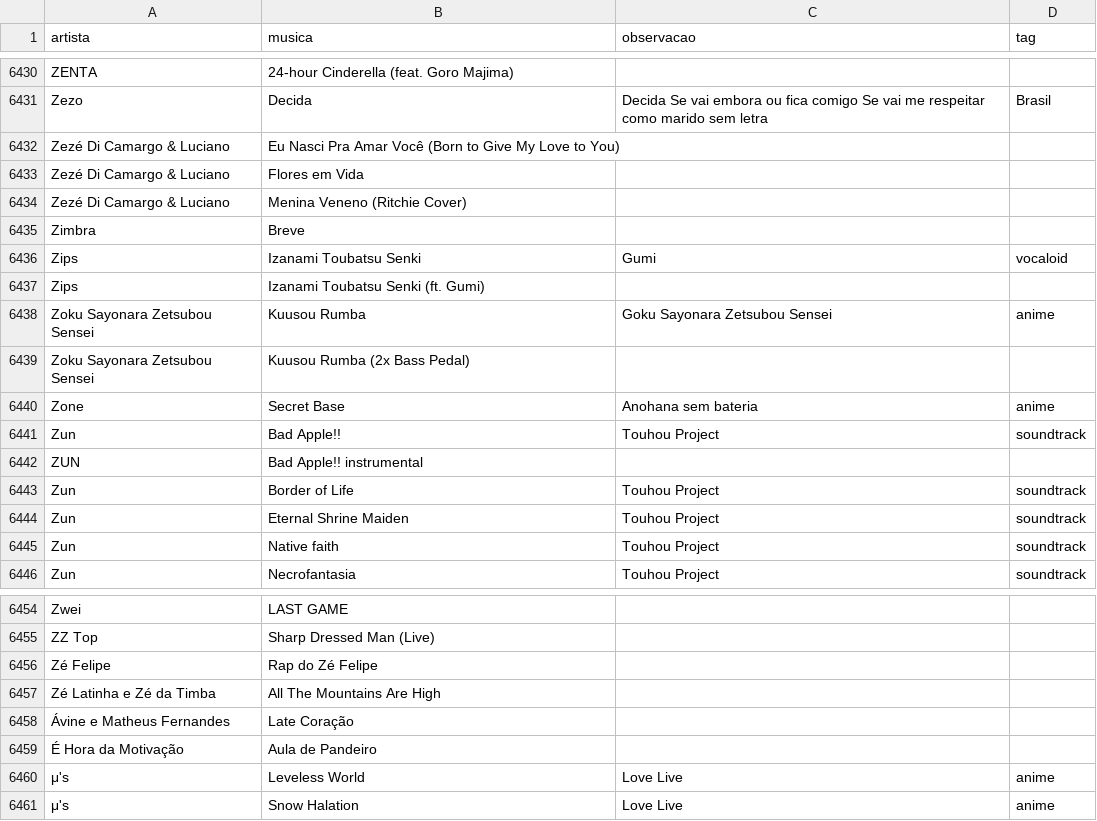
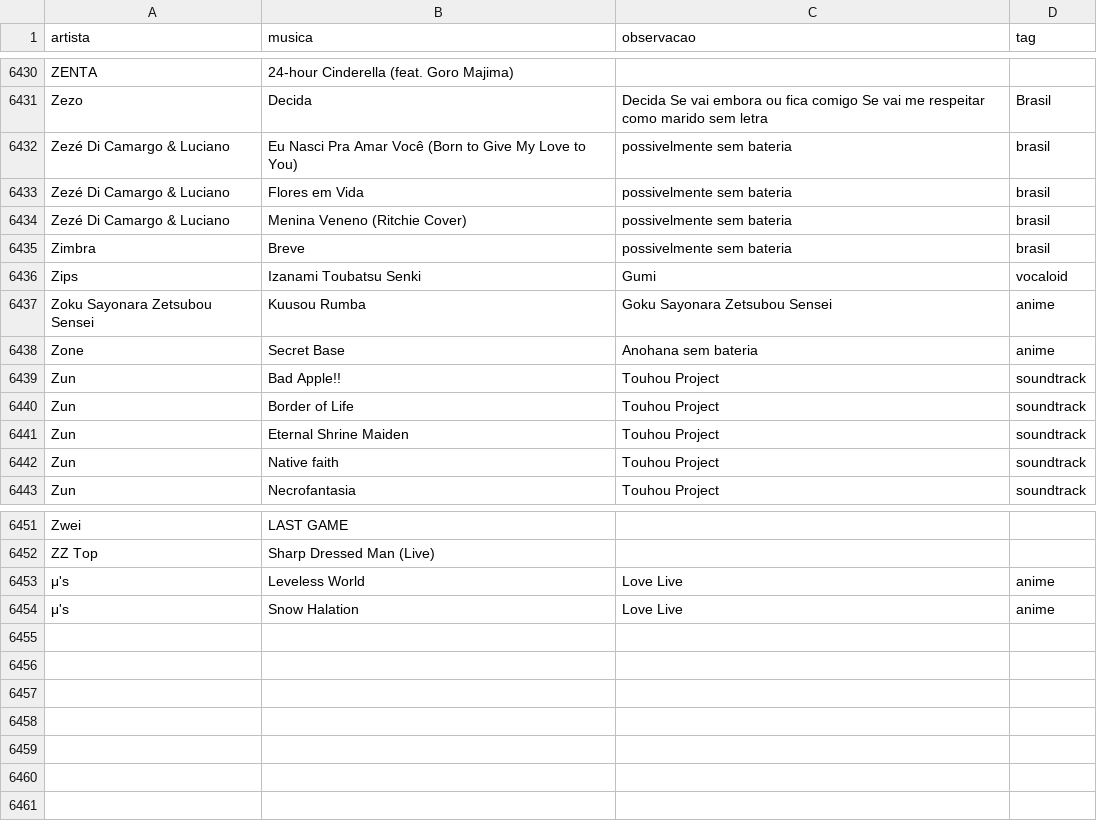
Before and after one commit to gabrielmuzzo/psparty-songbox, a CSV file: musicas.csv, drawn as a sheet; only a part is shown, gaps mark what is left out.

Commit message:
removidos alguns duplicados
Updated entries for Zezé Di Camargo & Luciano and Zimbra with additional notes about battery status.

```diff
--- a/musicas.csv
+++ b/musicas.csv
@@ -6431,13 +6431,10 @@ ZENTA, 24-hour Cinderella (feat. Goro Majima),,
 Zezo,Decida,Decida Se vai embora ou fica comigo Se vai me respeitar como marido sem letra,Brasil
-Zezé Di Camargo & Luciano, Eu Nasci Pra Amar Você (Born to Give My Love to You),,
-Zezé Di Camargo & Luciano, Flores em Vida,,
-Zezé Di Camargo & Luciano, Menina Veneno (Ritchie Cover),,
-Zimbra, Breve,,
+Zezé Di Camargo & Luciano, Eu Nasci Pra Amar Você (Born to Give My Love to You),possivelmente sem bateria,brasil
+Zezé Di Camargo & Luciano, Flores em Vida,possivelmente sem bateria,brasil
+Zezé Di Camargo & Luciano, Menina Veneno (Ritchie Cover),possivelmente sem bateria,brasil
+Zimbra, Breve,possivelmente sem bateria,brasil
 Zips,Izanami Toubatsu Senki,Gumi,vocaloid
-Zips, Izanami Toubatsu Senki (ft. Gumi),,
 Zoku Sayonara Zetsubou Sensei,Kuusou Rumba,Goku Sayonara Zetsubou Sensei,anime
-Zoku Sayonara Zetsubou Sensei, Kuusou Rumba (2x Bass Pedal),,
 Zone,Secret Base,Anohana sem bateria,anime
 Zun,Bad Apple!!,Touhou Project,soundtrack
-ZUN, Bad Apple!! instrumental,,
 Zun,Border of Life,Touhou Project,soundtrack
@@ -6455,6 +6452,2 @@ Zwei, LAST GAME,,
 ZZ Top, Sharp Dressed Man (Live),,
-Zé Felipe, Rap do Zé Felipe,,
-Zé Latinha e Zé da Timba, All The Mountains Are High,,
-Ávine e Matheus Fernandes, Late Coração,,
-É Hora da Motivação, Aula de Pandeiro,,
 μ's,Leveless World,Love Live,anime
```
